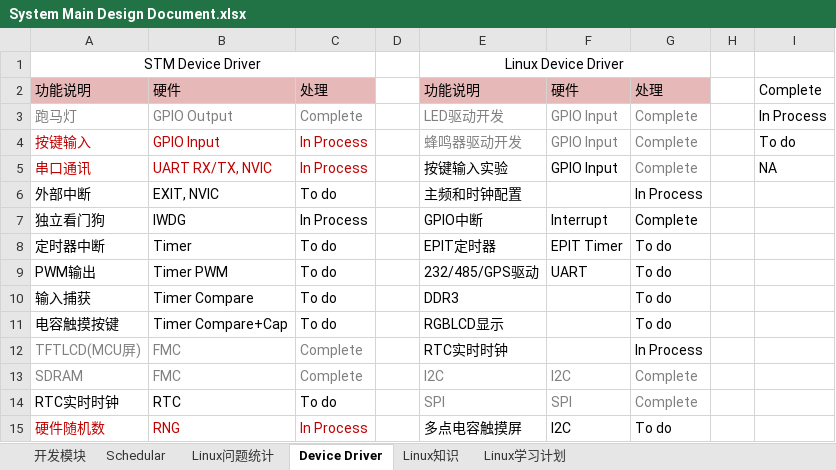
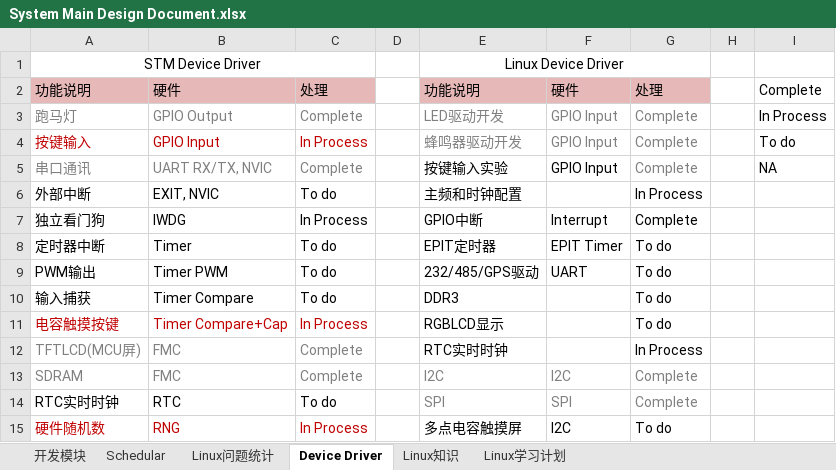
Before and after one commit to zc110747/remote_manage, an Excel workbook: document/System Main Design Document.xlsx, sheet Device Driver, drawn as a sheet; only a part is shown; values as stored, in another font and other column widths than the file's, no borders; the diff names each change by its address in the sheet, - before the commit and + after, or states it on an @@ line.

Commit message:
document update and improve.

```diff
--- a/document/System Main Design Document.xlsx (sheet Device Driver)
+++ b/document/System Main Design Document.xlsx (sheet Device Driver)
-A5:C5 text colour: #C00000
+A5:C5 text colour: #808080
-C5: In Process
+C5: Complete
-A11:C11 text colour: black
+A11:C11 text colour: #C00000
-C11: To do
+C11: In Process
```
Also changed, not shown: 4 other files.
